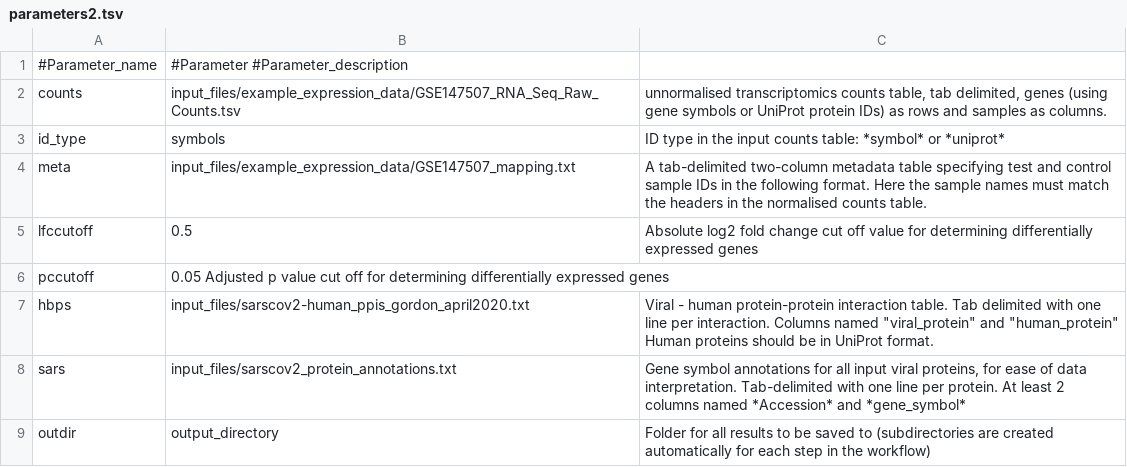
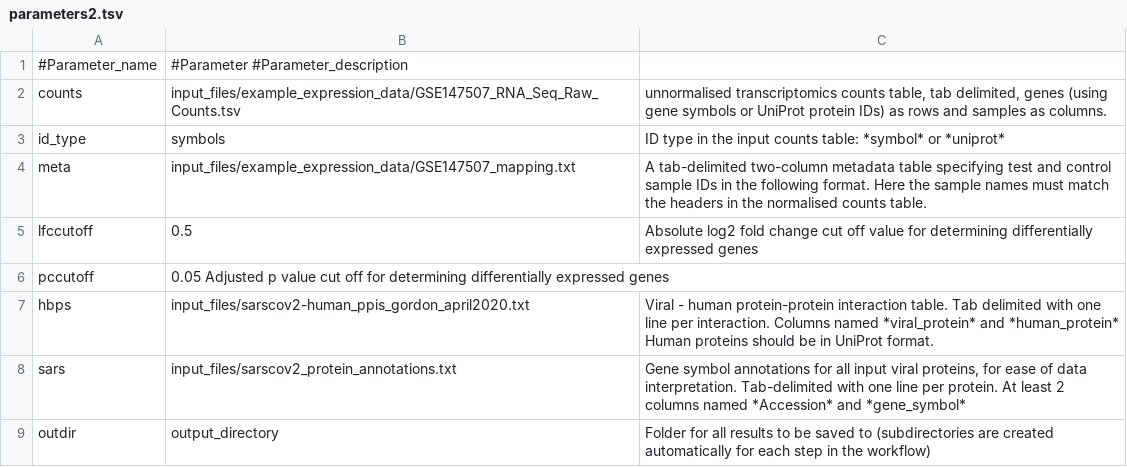
Before and after one commit to korcsmarosgroup/ViralLink, a TSV file: parameters2.tsv, drawn as a sheet.

Commit message:
[Agatha] edited simplified parameters file.

```diff
--- a/parameters2.tsv
+++ b/parameters2.tsv
@@ -6,3 +6,3 @@ lfccutoff	0.5	Absolute log2 fold change cut off value for determining differenti
 pccutoff	0.05 Adjusted p value cut off for determining differentially expressed genes
-hbps	input_files/sarscov2-human_ppis_gordon_april2020.txt	Viral - human protein-protein interaction table. Tab delimited with one line per interaction. Columns named "viral_protein" and "human_protein" Human proteins should be in UniProt format.
+hbps	input_files/sarscov2-human_ppis_gordon_april2020.txt	Viral - human protein-protein interaction table. Tab delimited with one line per interaction. Columns named *viral_protein* and *human_protein* Human proteins should be in UniProt format.
 sars	input_files/sarscov2_protein_annotations.txt	Gene symbol annotations for all input viral proteins, for ease of data interpretation. Tab-delimited with one line per protein. At least 2 columns named *Accession* and *gene_symbol*
```
